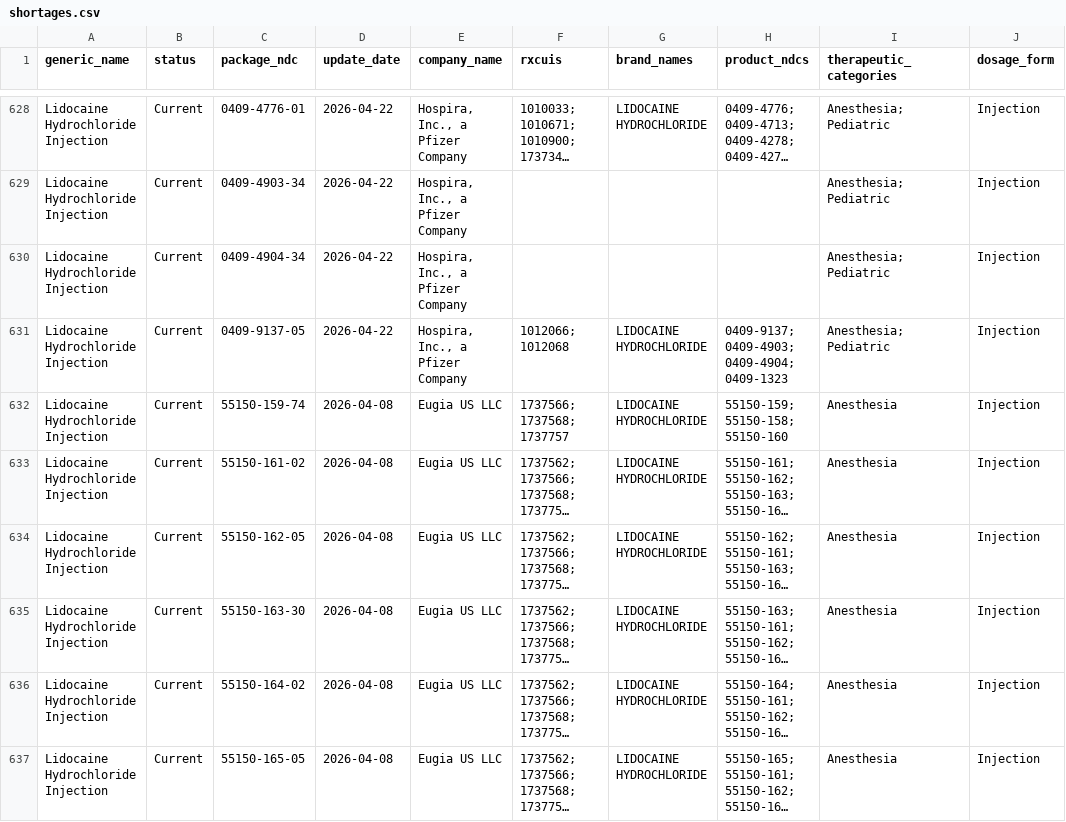
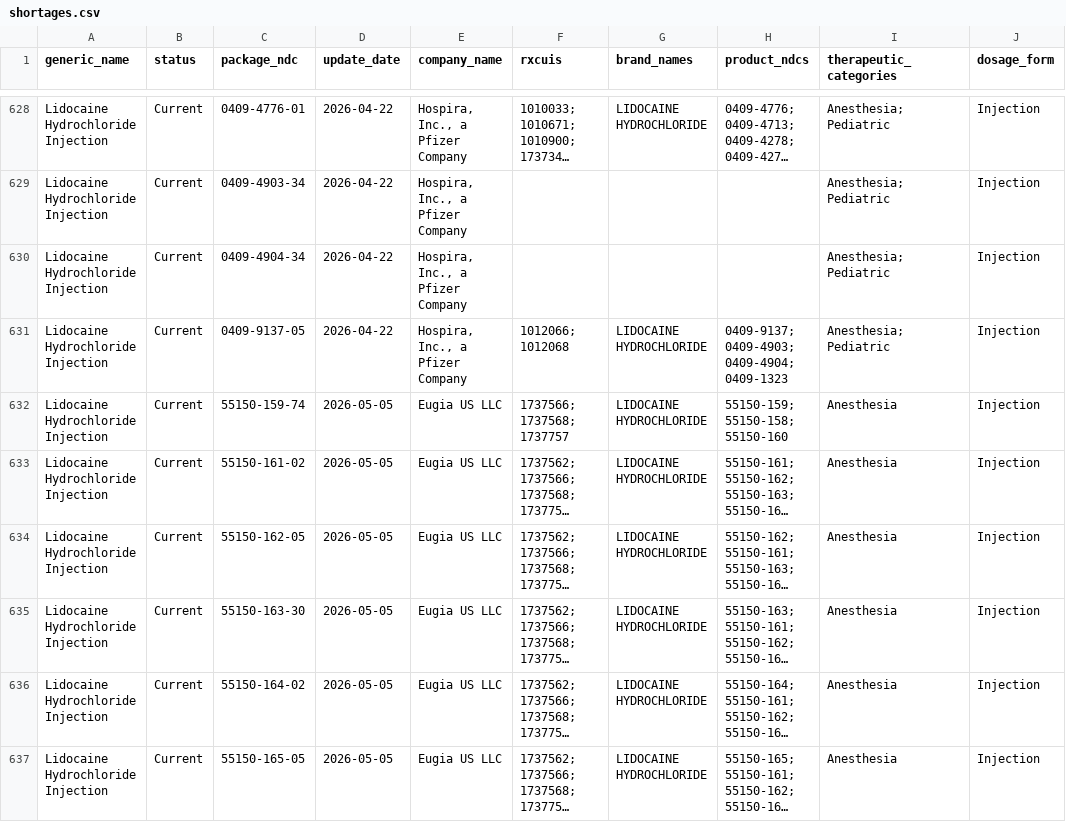
Before and after one commit to zzddddzz/rx-shortage-radar, a CSV file: site/data/shortages.csv, drawn as a sheet; only a part is shown, gaps mark what is left out; long unchanged cells end in …; the diff covers the shown part only; the diff names each change by its address in the sheet, - before the commit and + after, or states it on an @@ line.

```diff
--- a/site/data/shortages.csv
+++ b/site/data/shortages.csv
-D632:D637 (update_date): 2026-04-08
+D632:D637 (update_date): 2026-05-05
```
Also changed, not shown: 2 added rows, 1 moved row and 26 edited cells elsewhere in this file, 5 other files.
